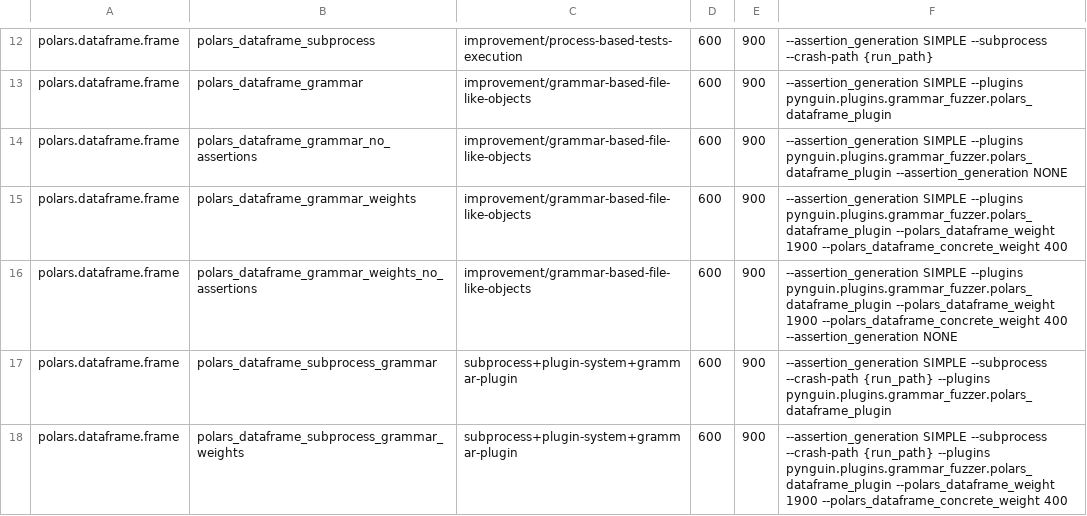
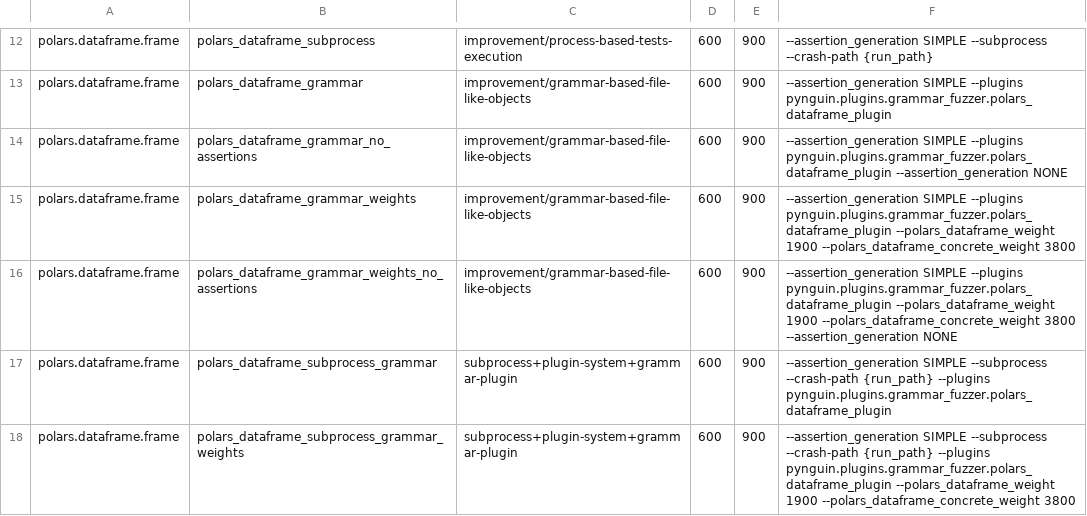
Before and after one commit to BergLucas/pynguin-for-ML-libraries, a CSV file: modules/polars.csv, drawn as a sheet; only a part is shown, gaps mark what is left out.

Commit message:
Increase polars dataframe weights

```diff
--- a/modules/polars.csv
+++ b/modules/polars.csv
@@ -14,5 +14,5 @@ polars.dataframe.frame,polars_dataframe_grammar,improvement/grammar-based-file-l
 polars.dataframe.frame,polars_dataframe_grammar_no_assertions,improvement/grammar-based-file-like-objects,600,900,"--assertion_generation SIMPLE --plugins pynguin.plugins.grammar_fuzzer.polars_dataframe_plugin --assertion_generation NONE"
-polars.dataframe.frame,polars_dataframe_grammar_weights,improvement/grammar-based-file-like-objects,600,900,"--assertion_generation SIMPLE --plugins pynguin.plugins.grammar_fuzzer.polars_dataframe_plugin --polars_dataframe_weight 1900 --polars_dataframe_concrete_weight 400"
-polars.dataframe.frame,polars_dataframe_grammar_weights_no_assertions,improvement/grammar-based-file-like-objects,600,900,"--assertion_generation SIMPLE --plugins pynguin.plugins.grammar_fuzzer.polars_dataframe_plugin --polars_dataframe_weight 1900 --polars_dataframe_concrete_weight 400 --assertion_generation NONE"
+polars.dataframe.frame,polars_dataframe_grammar_weights,improvement/grammar-based-file-like-objects,600,900,"--assertion_generation SIMPLE --plugins pynguin.plugins.grammar_fuzzer.polars_dataframe_plugin --polars_dataframe_weight 1900 --polars_dataframe_concrete_weight 3800"
+polars.dataframe.frame,polars_dataframe_grammar_weights_no_assertions,improvement/grammar-based-file-like-objects,600,900,"--assertion_generation SIMPLE --plugins pynguin.plugins.grammar_fuzzer.polars_dataframe_plugin --polars_dataframe_weight 1900 --polars_dataframe_concrete_weight 3800 --assertion_generation NONE"
 polars.dataframe.frame,polars_dataframe_subprocess_grammar,subprocess+plugin-system+grammar-plugin,600,900,"--assertion_generation SIMPLE --subprocess --crash-path {run_path} --plugins pynguin.plugins.grammar_fuzzer.polars_dataframe_plugin"
-polars.dataframe.frame,polars_dataframe_subprocess_grammar_weights,subprocess+plugin-system+grammar-plugin,600,900,"--assertion_generation SIMPLE --subprocess --crash-path {run_path} --plugins pynguin.plugins.grammar_fuzzer.polars_dataframe_plugin --polars_dataframe_weight 1900 --polars_dataframe_concrete_weight 400"
+polars.dataframe.frame,polars_dataframe_subprocess_grammar_weights,subprocess+plugin-system+grammar-plugin,600,900,"--assertion_generation SIMPLE --subprocess --crash-path {run_path} --plugins pynguin.plugins.grammar_fuzzer.polars_dataframe_plugin --polars_dataframe_weight 1900 --polars_dataframe_concrete_weight 3800"
```
